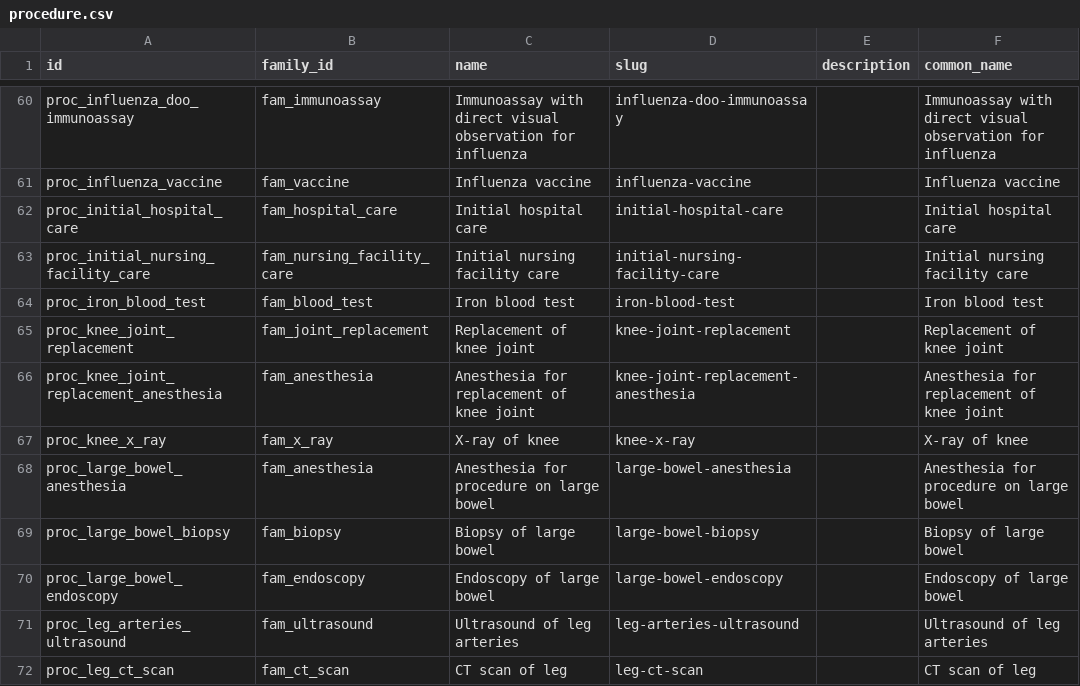
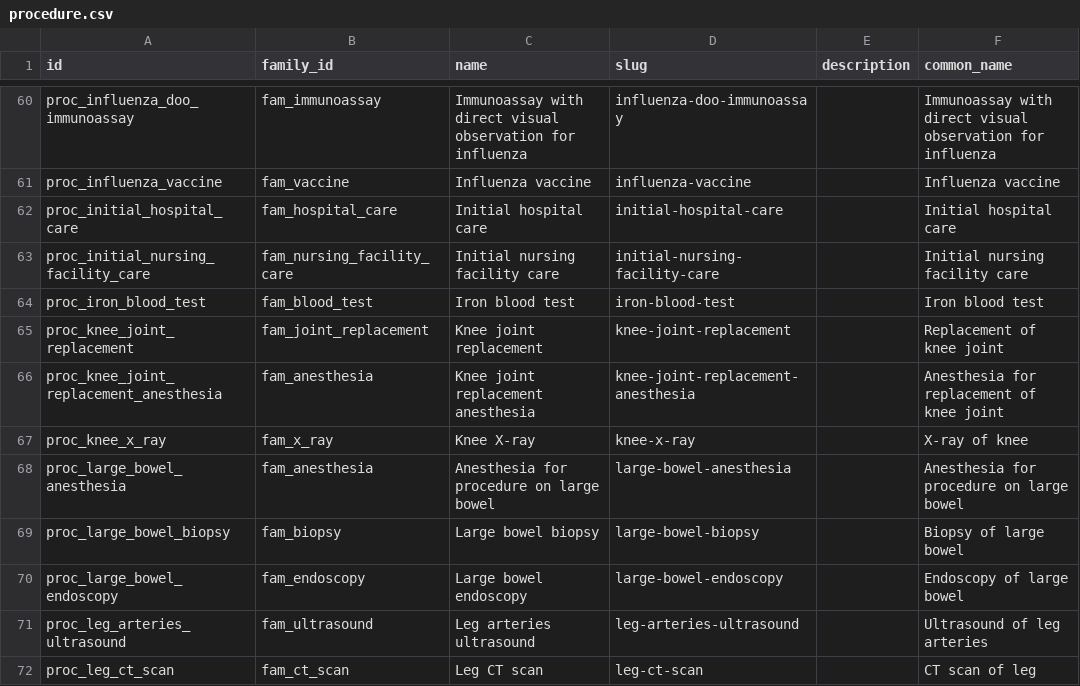
Before and after one commit to mariohealth/v0, a CSV file: backend/mario-health-data-pipeline/seeds/procedure.csv, drawn as a sheet; only a part is shown, gaps mark what is left out; the diff covers the shown part only.

```diff
--- a/backend/mario-health-data-pipeline/seeds/procedure.csv
+++ b/backend/mario-health-data-pipeline/seeds/procedure.csv
@@ -64,9 +64,9 @@ proc_initial_nursing_facility_care,fam_nursing_facility_care,Initial nursing fac
 proc_iron_blood_test,fam_blood_test,Iron blood test,iron-blood-test,,Iron blood test
-proc_knee_joint_replacement,fam_joint_replacement,Replacement of knee joint,knee-joint-replacement,,Replacement of knee joint
-proc_knee_joint_replacement_anesthesia,fam_anesthesia,Anesthesia for replacement of knee joint,knee-joint-replacement-anesthesia,,Anesthesia for replacement of knee joint
-proc_knee_x_ray,fam_x_ray,X-ray of knee,knee-x-ray,,X-ray of knee
+proc_knee_joint_replacement,fam_joint_replacement,Knee joint replacement,knee-joint-replacement,,Replacement of knee joint
+proc_knee_joint_replacement_anesthesia,fam_anesthesia,Knee joint replacement anesthesia ,knee-joint-replacement-anesthesia,,Anesthesia for replacement of knee joint
+proc_knee_x_ray,fam_x_ray,Knee X-ray,knee-x-ray,,X-ray of knee
 proc_large_bowel_anesthesia,fam_anesthesia,Anesthesia for procedure on large bowel,large-bowel-anesthesia,,Anesthesia for procedure on large bowel
-proc_large_bowel_biopsy,fam_biopsy,Biopsy of large bowel,large-bowel-biopsy,,Biopsy of large bowel
-proc_large_bowel_endoscopy,fam_endoscopy,Endoscopy of large bowel,large-bowel-endoscopy,,Endoscopy of large bowel
-proc_leg_arteries_ultrasound,fam_ultrasound,Ultrasound of leg arteries,leg-arteries-ultrasound,,Ultrasound of leg arteries
-proc_leg_ct_scan,fam_ct_scan,CT scan of leg,leg-ct-scan,,CT scan of leg
+proc_large_bowel_biopsy,fam_biopsy,Large bowel biopsy,large-bowel-biopsy,,Biopsy of large bowel
+proc_large_bowel_endoscopy,fam_endoscopy,Large bowel endoscopy,large-bowel-endoscopy,,Endoscopy of large bowel
+proc_leg_arteries_ultrasound,fam_ultrasound,Leg arteries ultrasound,leg-arteries-ultrasound,,Ultrasound of leg arteries
+proc_leg_ct_scan,fam_ct_scan,Leg CT scan,leg-ct-scan,,CT scan of leg
```
Also changed, not shown: 47 edited cells elsewhere in this file.
